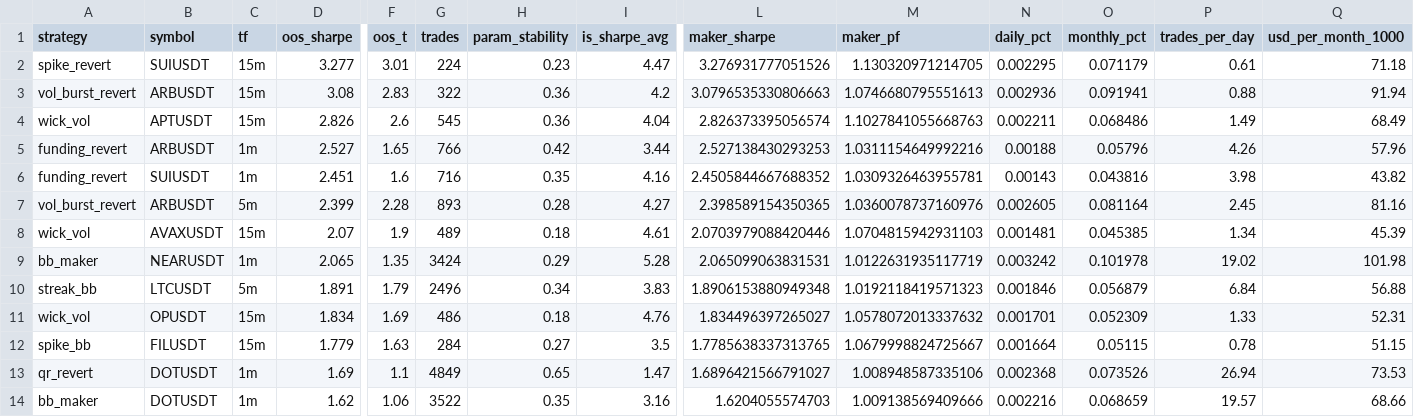
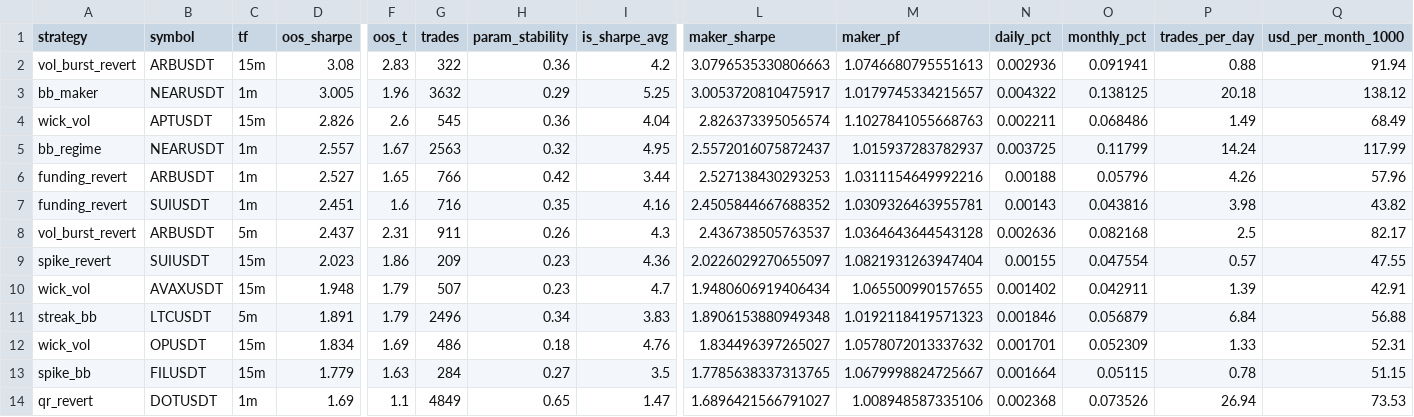
Before and after one commit to davletovaalmira11-creator/my-termux-project, a CSV file: scalp-lab/reports/leaderboard.csv, drawn as a sheet; only a part is shown, gaps mark what is left out; the shorter side is filled out with more unchanged rows; removed rows and columns are numbered as before the commit, all else as after; rows hold the shown columns only; the diff names each change by its address in the sheet, - before the commit and + after, or states it on an @@ line.

```diff
--- a/scalp-lab/reports/leaderboard.csv
+++ b/scalp-lab/reports/leaderboard.csv
-row 2: spike_revert | SUIUSDT | 15m | 3.277 | 3.01 | 224 | 0.23 | 4.47 | 3.276931777051526 | 1.130320971214705 | 0.002295 | 0.071179 | 0.61 | 71.18
+row 3: bb_maker | NEARUSDT | 1m | 3.005 | 1.96 | 3632 | 0.29 | 5.25 | 3.0053720810475917 | 1.0179745334215657 | 0.004322 | 0.138125 | 20.18 | 138.12
+row 5: bb_regime | NEARUSDT | 1m | 2.557 | 1.67 | 2563 | 0.32 | 4.95 | 2.5572016075872437 | 1.015937283782937 | 0.003725 | 0.11799 | 14.24 | 117.99
-D8 (oos_sharpe): 2.399
+D8 (oos_sharpe): 2.437
-F8 (oos_t): 2.28
+F8 (oos_t): 2.31
-G8 (trades): 893
+G8 (trades): 911
-H8 (param_stability): 0.28
+H8 (param_stability): 0.26
-I8 (is_sharpe_avg): 4.27
+I8 (is_sharpe_avg): 4.3
-L8 (maker_sharpe): 2.398589154350365
+L8 (maker_sharpe): 2.436738505763537
-M8 (maker_pf): 1.0360078737160976
+M8 (maker_pf): 1.0364643644543128
-N8 (daily_pct): 0.002605
+N8 (daily_pct): 0.002636
-O8 (monthly_pct): 0.081164
+O8 (monthly_pct): 0.082168
-P8 (trades_per_day): 2.45
+P8 (trades_per_day): 2.5
-Q8 (usd_per_month_1000): 81.16
+Q8 (usd_per_month_1000): 82.17
-row 8: wick_vol | AVAXUSDT | 15m | 2.07 | 1.9 | 489 | 0.18 | 4.61 | 2.0703979088420446 | 1.0704815942931103 | 0.001481 | 0.045385 | 1.34 | 45.39
-row 9: bb_maker | NEARUSDT | 1m | 2.065 | 1.35 | 3424 | 0.29 | 5.28 | 2.065099063831531 | 1.0122631935117719 | 0.003242 | 0.101978 | 19.02 | 101.98
+row 9: spike_revert | SUIUSDT | 15m | 2.023 | 1.86 | 209 | 0.23 | 4.36 | 2.0226029270655097 | 1.0821931263947404 | 0.00155 | 0.047554 | 0.57 | 47.55
+row 10: wick_vol | AVAXUSDT | 15m | 1.948 | 1.79 | 507 | 0.23 | 4.7 | 1.9480606919406434 | 1.065500990157655 | 0.001402 | 0.042911 | 1.39 | 42.91
```
Also changed, not shown: scalp-lab/reports/archive.csv, 2 other files.
